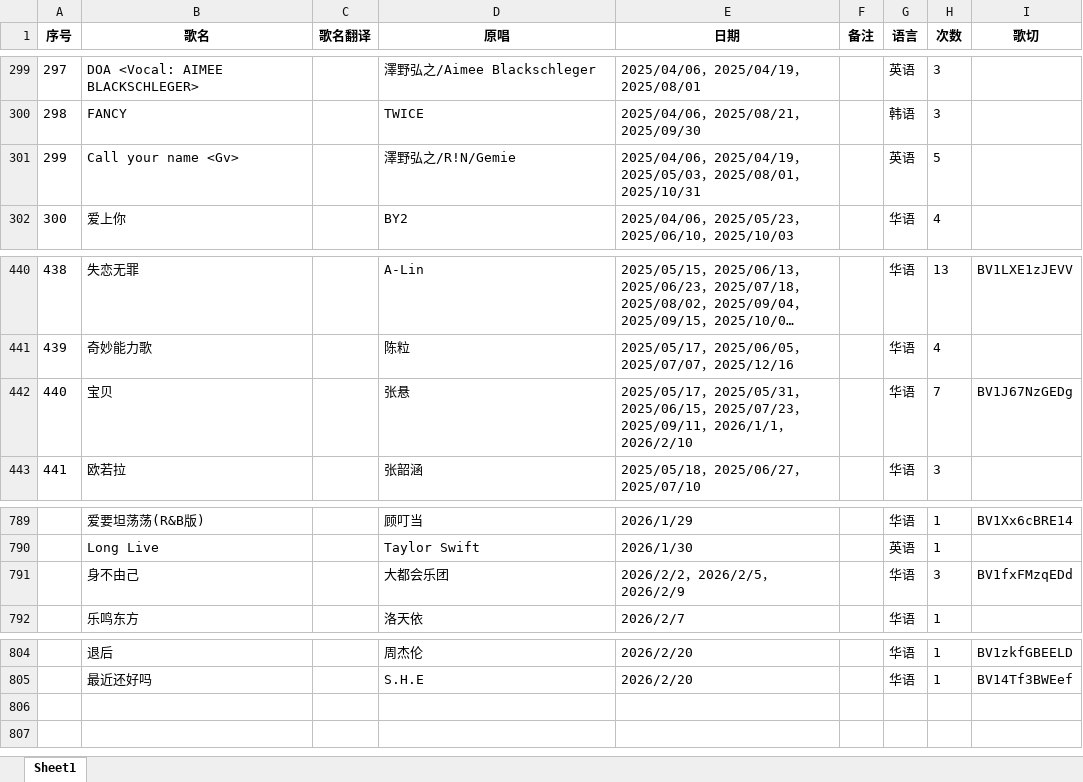
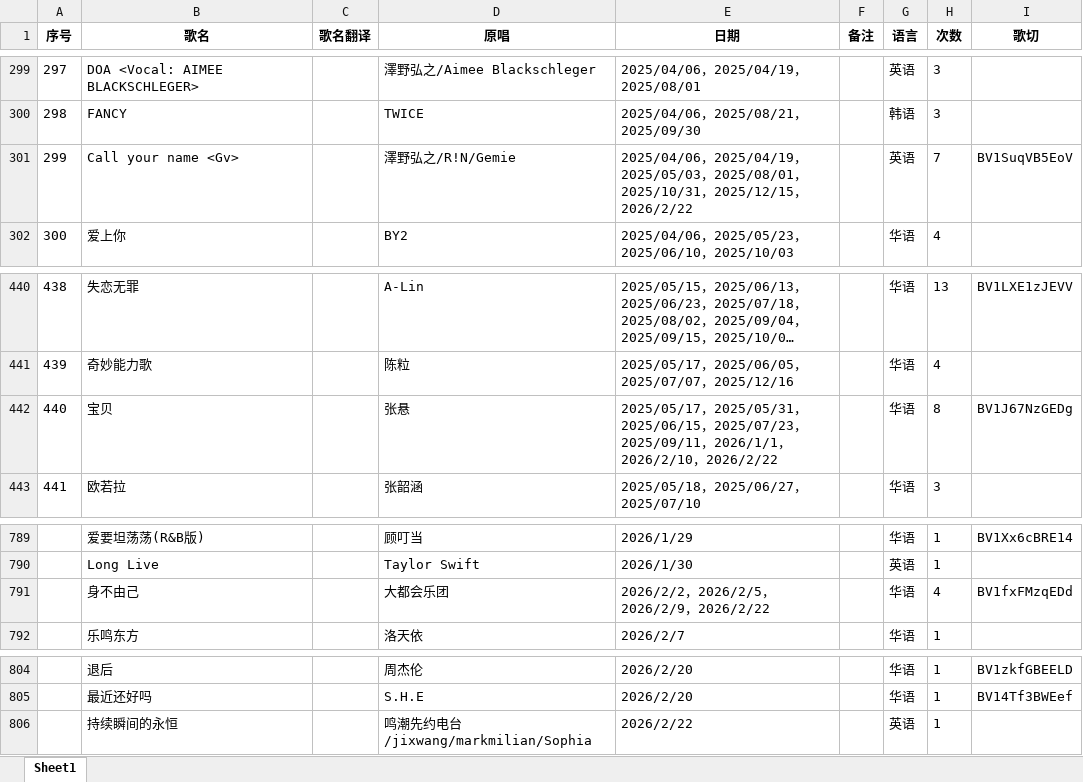
Before and after one commit to mit3urifans/mit3uri-song-list, an Excel workbook: scripts/Book1.xlsx, sheet Sheet1, drawn as a sheet; only a part is shown, gaps mark what is left out; long unchanged cells end in …; values as stored, in another font and other column widths than the file's, no borders; the diff names each change by its address in the sheet, - before the commit and + after, or states it on an @@ line.

Commit message:
Update song list to Feb 22, 2026

```diff
--- a/scripts/Book1.xlsx (sheet Sheet1)
+++ b/scripts/Book1.xlsx (sheet Sheet1)
-E301 (日期): …，2025/10/31
+E301 (日期): …，2025/10/31，2025/12/15，2026/2/22
-H301 (次数): 5
+H301 (次数): 7
-I301 (歌切): (empty)
+I301 (歌切): BV1SuqVB5EoV
-E442 (日期): …，2026/2/10
+E442 (日期): …，2026/2/10，2026/2/22
-H442 (次数): 7
+H442 (次数): 8
-E791 (日期): 2026/2/2，2026/2/5，2026/2/9
+E791 (日期): 2026/2/2，2026/2/5，2026/2/9，2026/2/22
-H791 (次数): 3
+H791 (次数): 4
+row 806:  | 持续瞬间的永恒 |  | 鸣潮先约电台/jixwang/markmilian/Sophia | 2026/2/22 |  | 英语 | 1
```
Also changed, not shown: 1 other file.
